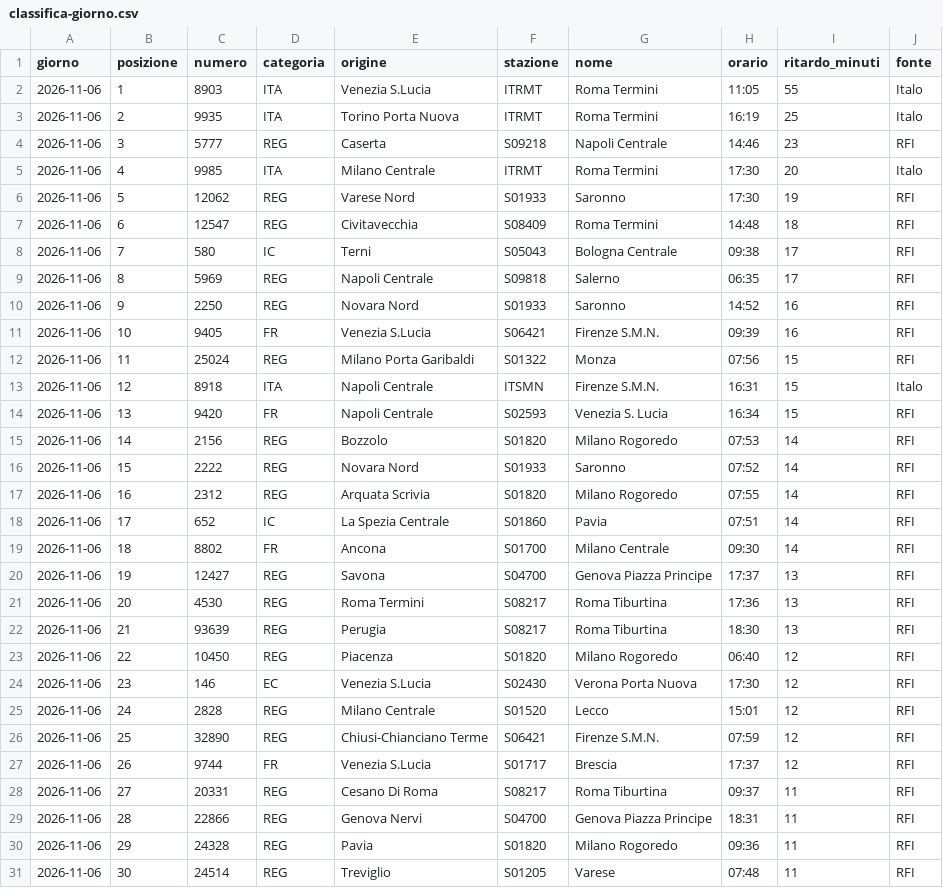
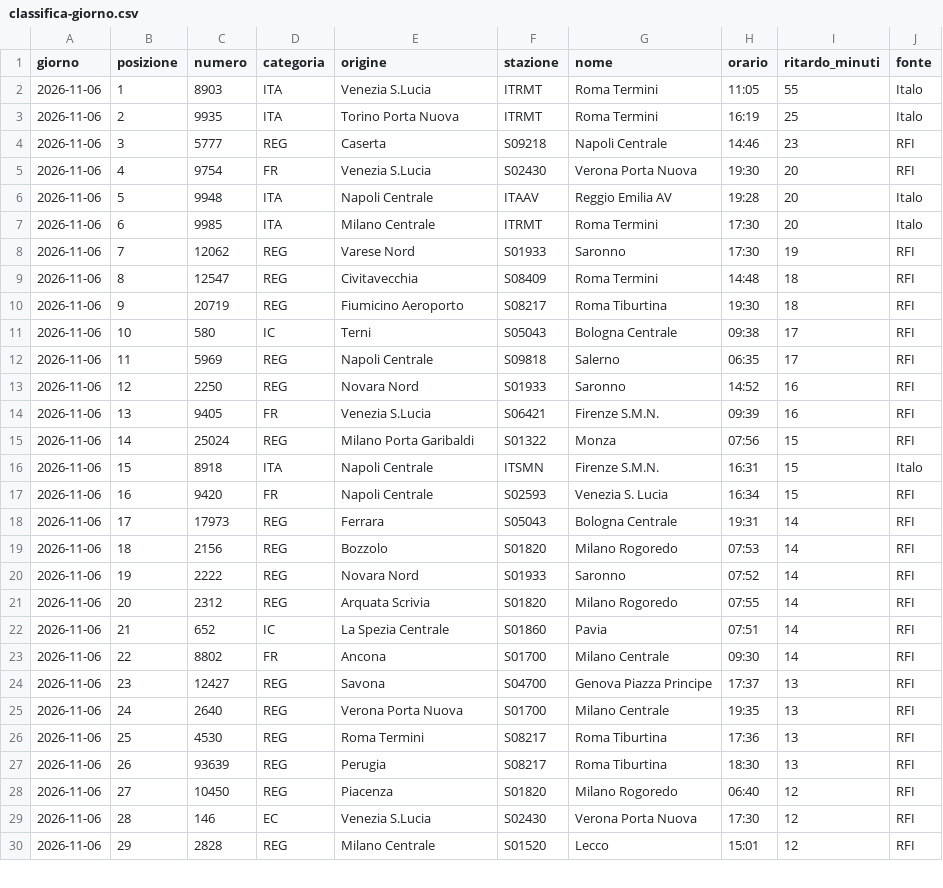
Before and after one commit to MJ83-collab/Binario-app, a CSV file: storico/classifica-giorno.csv, drawn as a sheet; only a part is shown; the diff covers the shown part only.

```diff
--- a/storico/classifica-giorno.csv
+++ b/storico/classifica-giorno.csv
@@ -4,28 +4,27 @@ giorno;posizione;numero;categoria;origine;stazione;nome;orario;ritardo_minuti;fo
 2026-11-06;3;5777;REG;Caserta;S09218;Napoli Centrale;14:46;23;RFI
-2026-11-06;4;9985;ITA;Milano Centrale;ITRMT;Roma Termini;17:30;20;Italo
-2026-11-06;5;12062;REG;Varese Nord;S01933;Saronno;17:30;19;RFI
-2026-11-06;6;12547;REG;Civitavecchia;S08409;Roma Termini;14:48;18;RFI
-2026-11-06;7;580;IC;Terni;S05043;Bologna Centrale;09:38;17;RFI
-2026-11-06;8;5969;REG;Napoli Centrale;S09818;Salerno;06:35;17;RFI
-2026-11-06;9;2250;REG;Novara Nord;S01933;Saronno;14:52;16;RFI
-2026-11-06;10;9405;FR;Venezia S.Lucia;S06421;Firenze S.M.N.;09:39;16;RFI
-2026-11-06;11;25024;REG;Milano Porta Garibaldi;S01322;Monza;07:56;15;RFI
-2026-11-06;12;8918;ITA;Napoli Centrale;ITSMN;Firenze S.M.N.;16:31;15;Italo
-2026-11-06;13;9420;FR;Napoli Centrale;S02593;Venezia S. Lucia;16:34;15;RFI
-2026-11-06;14;2156;REG;Bozzolo;S01820;Milano Rogoredo;07:53;14;RFI
-2026-11-06;15;2222;REG;Novara Nord;S01933;Saronno;07:52;14;RFI
-2026-11-06;16;2312;REG;Arquata Scrivia;S01820;Milano Rogoredo;07:55;14;RFI
-2026-11-06;17;652;IC;La Spezia Centrale;S01860;Pavia;07:51;14;RFI
-2026-11-06;18;8802;FR;Ancona;S01700;Milano Centrale;09:30;14;RFI
-2026-11-06;19;12427;REG;Savona;S04700;Genova Piazza Principe;17:37;13;RFI
-2026-11-06;20;4530;REG;Roma Termini;S08217;Roma Tiburtina;17:36;13;RFI
-2026-11-06;21;93639;REG;Perugia;S08217;Roma Tiburtina;18:30;13;RFI
-2026-11-06;22;10450;REG;Piacenza;S01820;Milano Rogoredo;06:40;12;RFI
-2026-11-06;23;146;EC;Venezia S.Lucia;S02430;Verona Porta Nuova;17:30;12;RFI
-2026-11-06;24;2828;REG;Milano Centrale;S01520;Lecco;15:01;12;RFI
-2026-11-06;25;32890;REG;Chiusi-Chianciano Terme;S06421;Firenze S.M.N.;07:59;12;RFI
-2026-11-06;26;9744;FR;Venezia S.Lucia;S01717;Brescia;17:37;12;RFI
-2026-11-06;27;20331;REG;Cesano Di Roma;S08217;Roma Tiburtina;09:37;11;RFI
-2026-11-06;28;22866;REG;Genova Nervi;S04700;Genova Piazza Principe;18:31;11;RFI
-2026-11-06;29;24328;REG;Pavia;S01820;Milano Rogoredo;09:36;11;RFI
-2026-11-06;30;24514;REG;Treviglio;S01205;Varese;07:48;11;RFI
+2026-11-06;4;9754;FR;Venezia S.Lucia;S02430;Verona Porta Nuova;19:30;20;RFI
+2026-11-06;5;9948;ITA;Napoli Centrale;ITAAV;Reggio Emilia AV;19:28;20;Italo
+2026-11-06;6;9985;ITA;Milano Centrale;ITRMT;Roma Termini;17:30;20;Italo
+2026-11-06;7;12062;REG;Varese Nord;S01933;Saronno;17:30;19;RFI
+2026-11-06;8;12547;REG;Civitavecchia;S08409;Roma Termini;14:48;18;RFI
+2026-11-06;9;20719;REG;Fiumicino Aeroporto;S08217;Roma Tiburtina;19:30;18;RFI
+2026-11-06;10;580;IC;Terni;S05043;Bologna Centrale;09:38;17;RFI
+2026-11-06;11;5969;REG;Napoli Centrale;S09818;Salerno;06:35;17;RFI
+2026-11-06;12;2250;REG;Novara Nord;S01933;Saronno;14:52;16;RFI
+2026-11-06;13;9405;FR;Venezia S.Lucia;S06421;Firenze S.M.N.;09:39;16;RFI
+2026-11-06;14;25024;REG;Milano Porta Garibaldi;S01322;Monza;07:56;15;RFI
+2026-11-06;15;8918;ITA;Napoli Centrale;ITSMN;Firenze S.M.N.;16:31;15;Italo
+2026-11-06;16;9420;FR;Napoli Centrale;S02593;Venezia S. Lucia;16:34;15;RFI
+2026-11-06;17;17973;REG;Ferrara;S05043;Bologna Centrale;19:31;14;RFI
+2026-11-06;18;2156;REG;Bozzolo;S01820;Milano Rogoredo;07:53;14;RFI
+2026-11-06;19;2222;REG;Novara Nord;S01933;Saronno;07:52;14;RFI
+2026-11-06;20;2312;REG;Arquata Scrivia;S01820;Milano Rogoredo;07:55;14;RFI
+2026-11-06;21;652;IC;La Spezia Centrale;S01860;Pavia;07:51;14;RFI
+2026-11-06;22;8802;FR;Ancona;S01700;Milano Centrale;09:30;14;RFI
+2026-11-06;23;12427;REG;Savona;S04700;Genova Piazza Principe;17:37;13;RFI
+2026-11-06;24;2640;REG;Verona Porta Nuova;S01700;Milano Centrale;19:35;13;RFI
+2026-11-06;25;4530;REG;Roma Termini;S08217;Roma Tiburtina;17:36;13;RFI
+2026-11-06;26;93639;REG;Perugia;S08217;Roma Tiburtina;18:30;13;RFI
+2026-11-06;27;10450;REG;Piacenza;S01820;Milano Rogoredo;06:40;12;RFI
+2026-11-06;28;146;EC;Venezia S.Lucia;S02430;Verona Porta Nuova;17:30;12;RFI
+2026-11-06;29;2828;REG;Milano Centrale;S01520;Lecco;15:01;12;RFI
```
Also changed, not shown: 1 added row elsewhere in this file, storico/treni-30g.csv, 2 other files.
